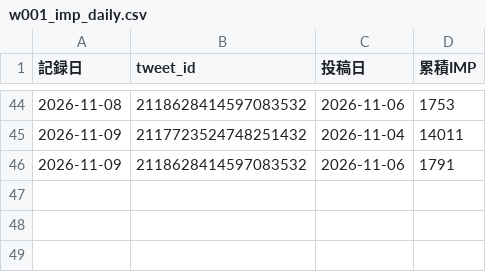
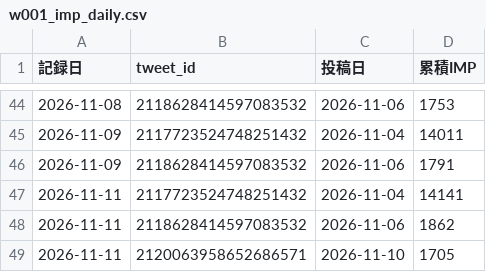
Before and after one commit to useakat/xClaude, a CSV file: logs/w001_imp_daily.csv, drawn as a sheet; only a part is shown, gaps mark what is left out.

Commit message:
report(daily): 11月10日の日報を追加

```diff
--- a/logs/w001_imp_daily.csv
+++ b/logs/w001_imp_daily.csv
@@ -46 +46,4 @@
 2026-11-09,2118628414597083532,2026-11-06,1791
+2026-11-11,2117723524748251432,2026-11-04,14141
+2026-11-11,2118628414597083532,2026-11-06,1862
+2026-11-11,2120063958652686571,2026-11-10,1705
```
Also changed, not shown: logs/buzz_scores.csv, 1 other file.
